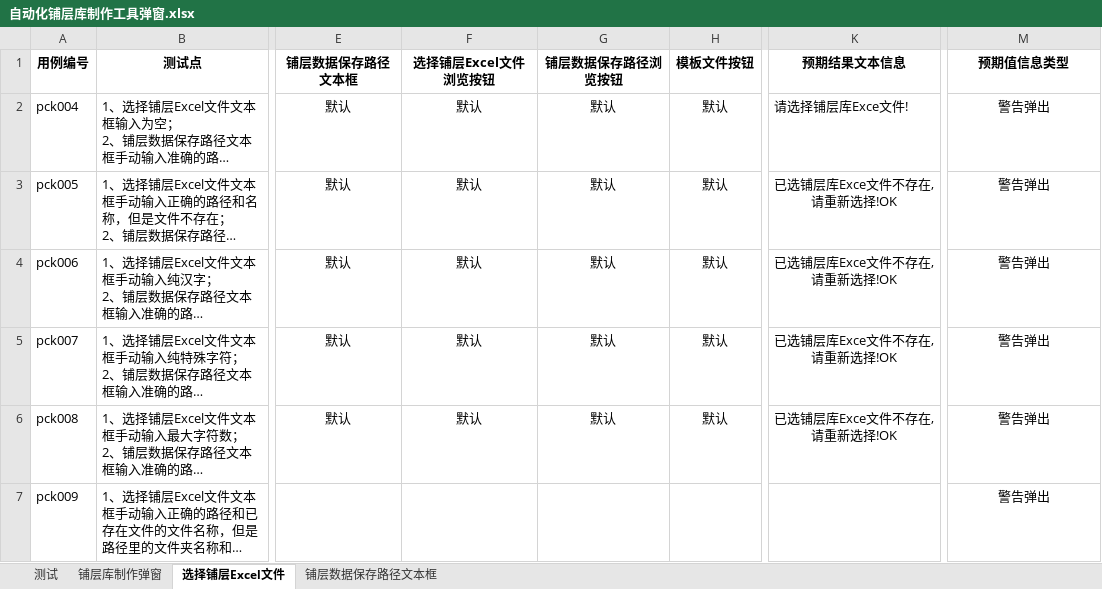
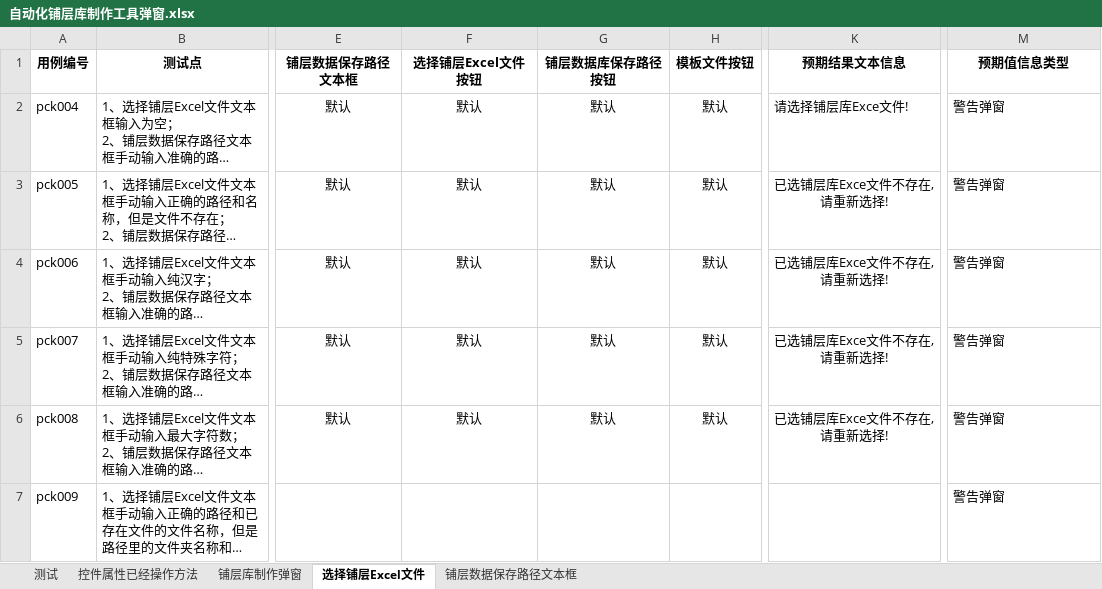
Before and after one commit to hejian5621/Aerobook, an Excel workbook: src/testCase/c_useCase_file/Aerocheck/铺层信息/自动化铺层库制作工具弹窗.xlsx, sheet 选择铺层Excel文件, drawn as a sheet; only a part is shown, gaps mark what is left out; long unchanged cells end in …; values as stored, in another font and other column widths than the file's, no borders; the diff names each change by its address in the sheet, - before the commit and + after, or states it on an @@ line.

```diff
--- a/src/testCase/c_useCase_file/Aerocheck/铺层信息/自动化铺层库制作工具弹窗.xlsx (sheet 选择铺层Excel文件)
+++ b/src/testCase/c_useCase_file/Aerocheck/铺层信息/自动化铺层库制作工具弹窗.xlsx (sheet 选择铺层Excel文件)
+sheet tab: 控件属性已经操作方法
-F1: 选择铺层Excel文件浏览按钮
+F1: 选择铺层Excel文件按钮
-G1: 铺层数据保存路径浏览按钮
+G1: 铺层数据库保存路径按钮
-M2:M7 (预期值信息类型): 警告弹出
+M2:M7 (预期值信息类型): 警告弹窗
-M2:M7 alignment: center
+M2:M7 alignment: left
-K3:K6 (预期结果文本信息): 已选铺层库Exce文件不存在,请重新选择!OK
+K3:K6 (预期结果文本信息): 已选铺层库Exce文件不存在,请重新选择!
```
Also changed, not shown: sheet 铺层数据保存路径文本框, sheet 测试, sheet 铺层库制作弹窗, 14 other files.
